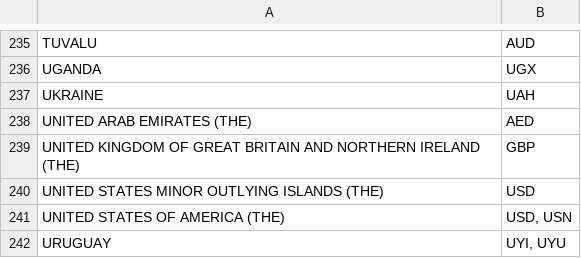
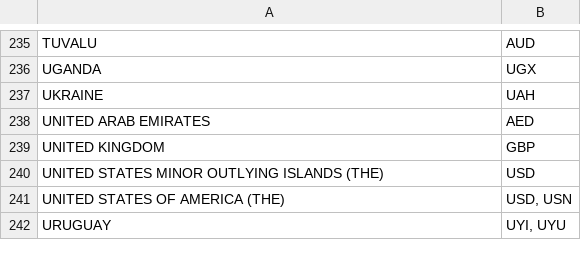
Before and after one commit to tobiasuihlein/sql-database, a CSV file: csv-files/currency_country_data.csv, drawn as a sheet; only a part is shown, gaps mark what is left out.

```diff
--- a/csv-files/currency_country_data.csv
+++ b/csv-files/currency_country_data.csv
@@ -237,4 +237,4 @@ UGANDA,UGX
 UKRAINE,UAH
-UNITED ARAB EMIRATES (THE),AED
-UNITED KINGDOM OF GREAT    BRITAIN AND NORTHERN IRELAND (THE),GBP
+UNITED ARAB EMIRATES ,AED
+UNITED KINGDOM,GBP
 UNITED STATES MINOR OUTLYING    ISLANDS (THE),USD
```
Also changed, not shown: csv-files/currency_exchange_data.csv, csv-files/customers_data.csv, 11 other files.
